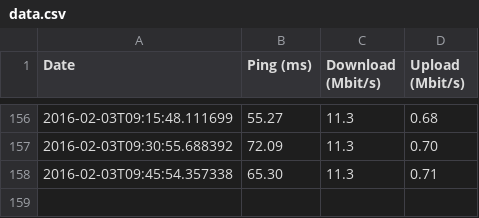
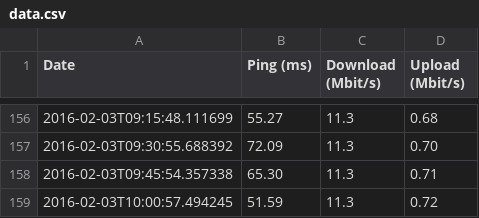
Before and after one commit to erral/speedtest, a CSV file: data.csv, drawn as a sheet; only a part is shown, gaps mark what is left out.

Commit message:
Data from 2016-02-03T10:00:57.494245

```diff
--- a/data.csv
+++ b/data.csv
@@ -158 +158,2 @@ Date,Ping (ms),Download (Mbit/s),Upload (Mbit/s)
 2016-02-03T09:45:54.357338,65.30,11.3,0.71
+2016-02-03T10:00:57.494245,51.59,11.3,0.72
```
